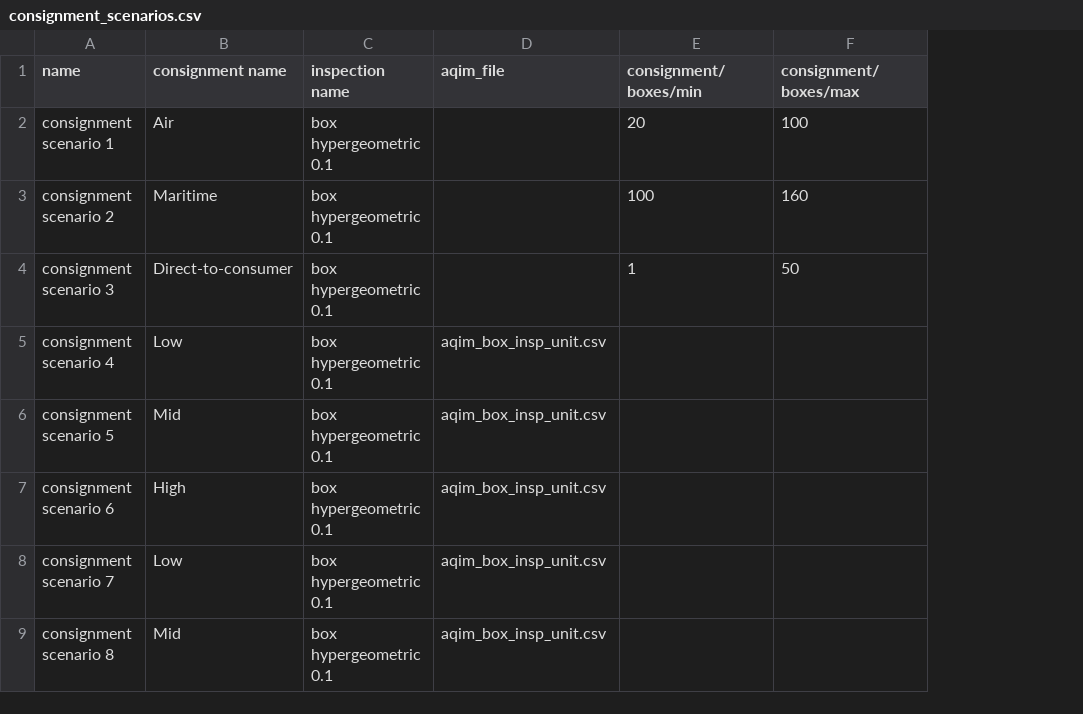
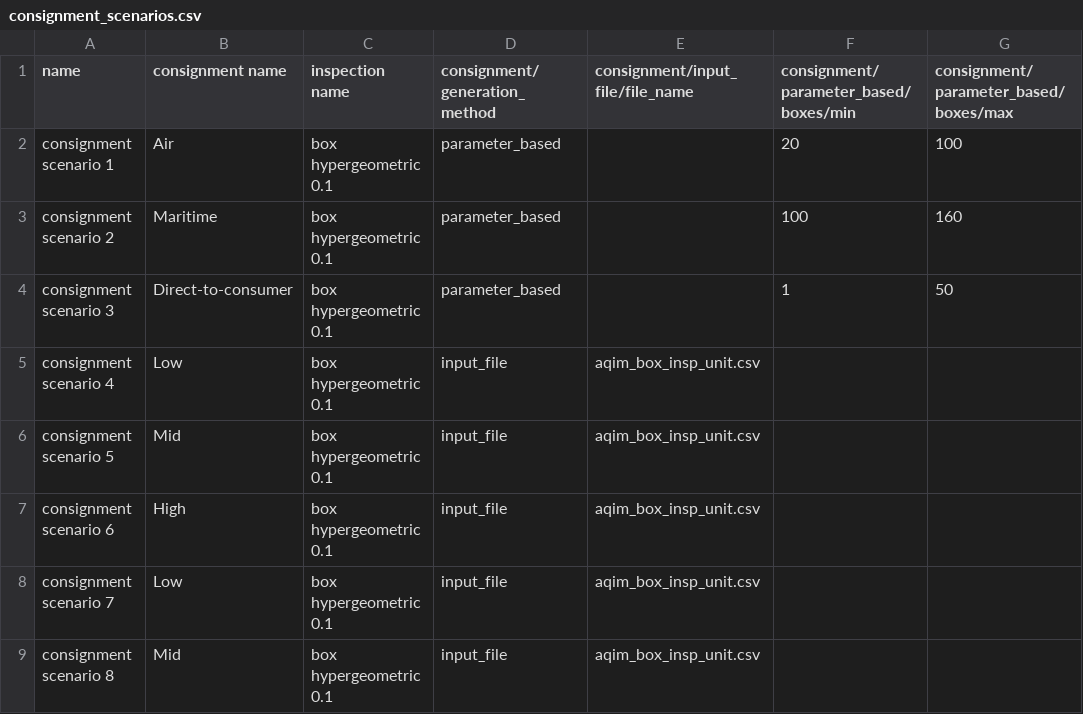
Before and after one commit to ncsu-landscape-dynamics/popsborder, a CSV file: examples/Montgomery_2021/data/consignment_scenarios.csv, drawn as a sheet; only a part is shown; addresses are those after the commit; the diff names each change by its address in the sheet, - before the commit and + after, or states it on an @@ line.

Commit message:
Add new consignment configuration parameters (#140)
* Add new configuration parameters - generation_method and file_type - to improve clarity of consignment generation options. Rearrange config file hierarchy based on consignment generator options.

* Add new config parameters to documentation.

* Use simpler fstring syntax in consignments and inspections modules.

* Use more universal, Unix style line endings for notebooks and CSVs.

Authored-by: kellynm <kellynmontgomery@gmail.comgit>

```diff
--- a/examples/Montgomery_2021/data/consignment_scenarios.csv
+++ b/examples/Montgomery_2021/data/consignment_scenarios.csv
+column D (consignment/generation_method), rows 2-9: parameter_based | parameter_based | parameter_based | input_file | input_file | input_file | input_file | input_file
-E1: aqim_file
+E1: consignment/input_file/file_name
-F1: consignment/boxes/min
+F1: consignment/parameter_based/boxes/min
-G1: consignment/boxes/max
+G1: consignment/parameter_based/boxes/max
```
Also changed, not shown: 27 other files.
